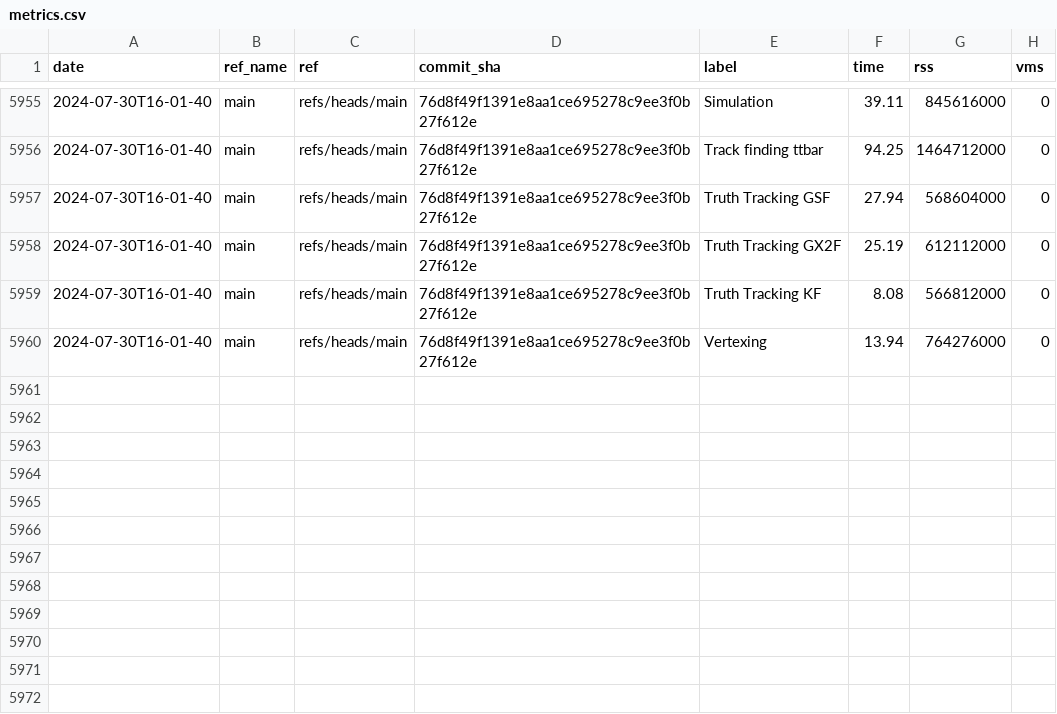
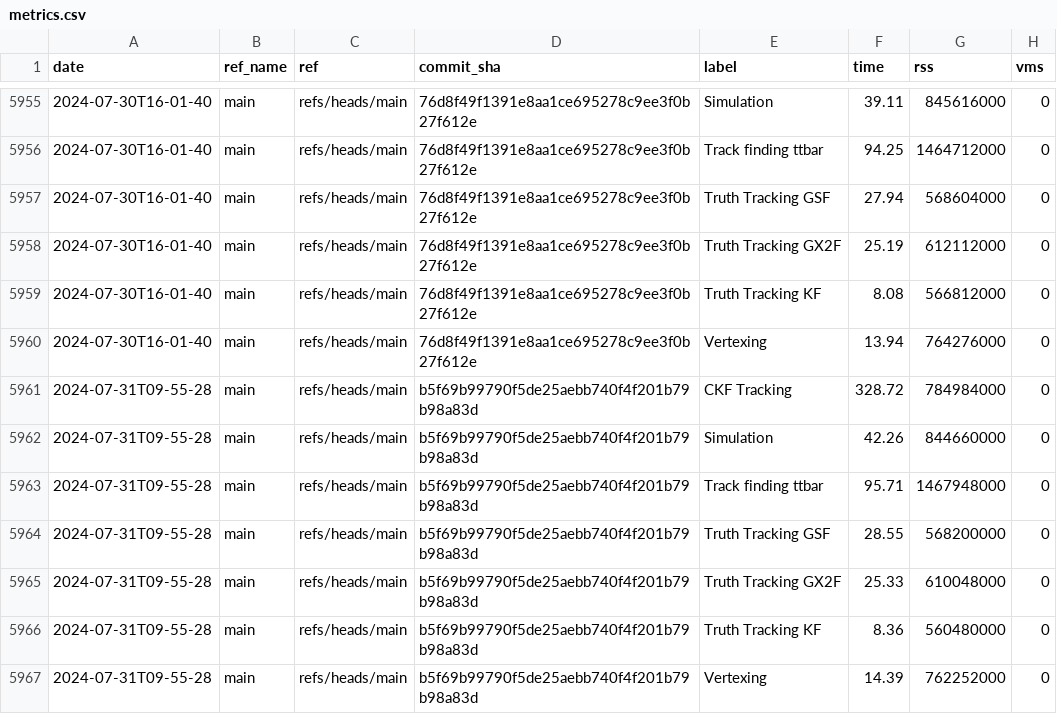
Before and after one commit to acts-project/runtime_metrics, a CSV file: metrics.csv, drawn as a sheet; only a part is shown, gaps mark what is left out; the diff names each change by its address in the sheet, - before the commit and + after, or states it on an @@ line.

```diff
--- a/metrics.csv
+++ b/metrics.csv
+row 5961: 2024-07-31T09-55-28 | main | refs/heads/main | b5f69b99790f5de25aebb740f4f201b79b98a83d | CKF Tracking | 328.72 | 784984000 | 0
+row 5962: 2024-07-31T09-55-28 | main | refs/heads/main | b5f69b99790f5de25aebb740f4f201b79b98a83d | Simulation | 42.26 | 844660000 | 0
+row 5963: 2024-07-31T09-55-28 | main | refs/heads/main | b5f69b99790f5de25aebb740f4f201b79b98a83d | Track finding ttbar | 95.71 | 1467948000 | 0
+row 5964: 2024-07-31T09-55-28 | main | refs/heads/main | b5f69b99790f5de25aebb740f4f201b79b98a83d | Truth Tracking GSF | 28.55 | 568200000 | 0
+row 5965: 2024-07-31T09-55-28 | main | refs/heads/main | b5f69b99790f5de25aebb740f4f201b79b98a83d | Truth Tracking GX2F | 25.33 | 610048000 | 0
+row 5966: 2024-07-31T09-55-28 | main | refs/heads/main | b5f69b99790f5de25aebb740f4f201b79b98a83d | Truth Tracking KF | 8.36 | 560480000 | 0
+row 5967: 2024-07-31T09-55-28 | main | refs/heads/main | b5f69b99790f5de25aebb740f4f201b79b98a83d | Vertexing | 14.39 | 762252000 | 0
```
